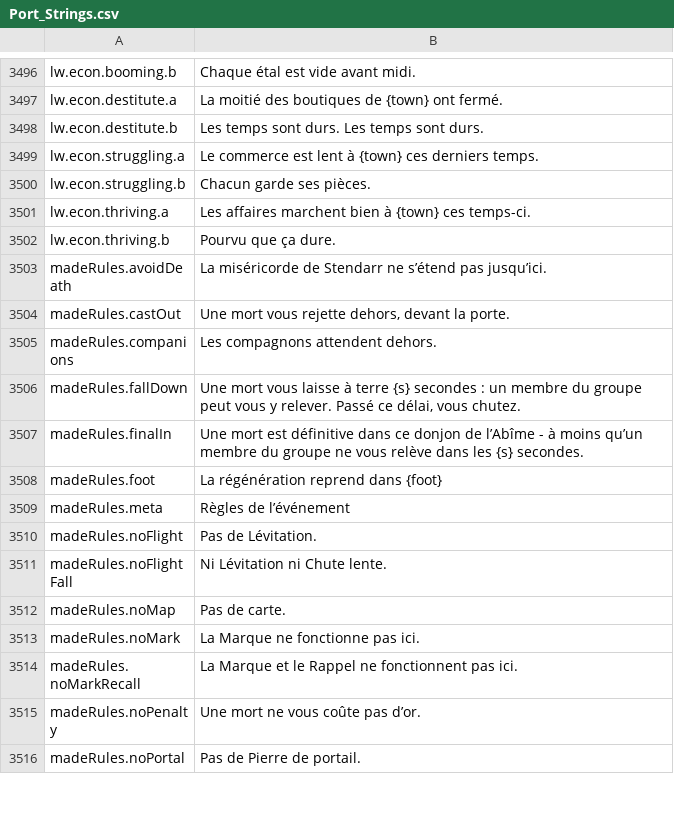
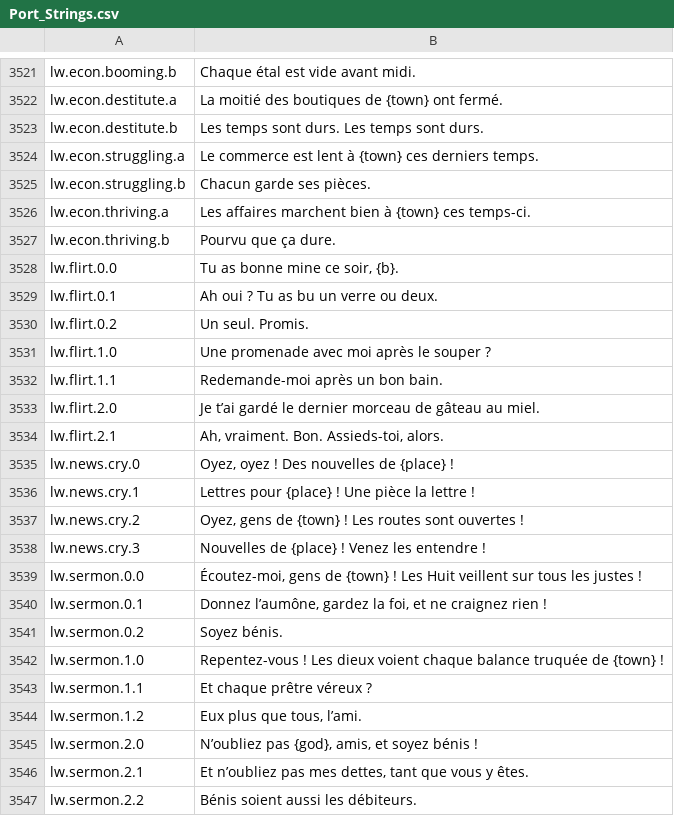
Before and after one commit to Lattymoy/daggerfall-js-source, a CSV file: locales/fr/Port_Strings.csv, drawn as a sheet; only a part is shown, gaps mark what is left out; the shorter side is filled out with more unchanged rows; the diff covers the shown part only; the diff names each change by its address in the sheet, - before the commit and + after, or states it on an @@ line.

```diff
--- a/locales/fr/Port_Strings.csv
+++ b/locales/fr/Port_Strings.csv
+row 3528: lw.flirt.0.0 | Tu as bonne mine ce soir, {b}.
+row 3529: lw.flirt.0.1 | Ah oui ? Tu as bu un verre ou deux.
+row 3530: lw.flirt.0.2 | Un seul. Promis.
+row 3531: lw.flirt.1.0 | Une promenade avec moi après le souper ?
+row 3532: lw.flirt.1.1 | Redemande-moi après un bon bain.
+row 3533: lw.flirt.2.0 | Je t’ai gardé le dernier morceau de gâteau au miel.
+row 3534: lw.flirt.2.1 | Ah, vraiment. Bon. Assieds-toi, alors.
+row 3535: lw.news.cry.0 | Oyez, oyez ! Des nouvelles de {place} !
+row 3536: lw.news.cry.1 | Lettres pour {place} ! Une pièce la lettre !
+row 3537: lw.news.cry.2 | Oyez, gens de {town} ! Les routes sont ouvertes !
+row 3538: lw.news.cry.3 | Nouvelles de {place} ! Venez les entendre !
+row 3539: lw.sermon.0.0 | Écoutez-moi, gens de {town} ! Les Huit veillent sur tous les justes !
+row 3540: lw.sermon.0.1 | Donnez l’aumône, gardez la foi, et ne craignez rien !
+row 3541: lw.sermon.0.2 | Soyez bénis.
+row 3542: lw.sermon.1.0 | Repentez-vous ! Les dieux voient chaque balance truquée de {town} !
+row 3543: lw.sermon.1.1 | Et chaque prêtre véreux ?
+row 3544: lw.sermon.1.2 | Eux plus que tous, l’ami.
+row 3545: lw.sermon.2.0 | N’oubliez pas {god}, amis, et soyez bénis !
+row 3546: lw.sermon.2.1 | Et n’oubliez pas mes dettes, tant que vous y êtes.
+row 3547: lw.sermon.2.2 | Bénis soient aussi les débiteurs.
```
Also changed, not shown: 68 added rows elsewhere in this file, locales/de/Port_Strings.csv, locales/es/Port_Strings.csv, 23 other files.
